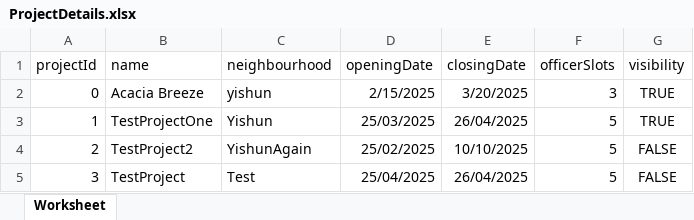
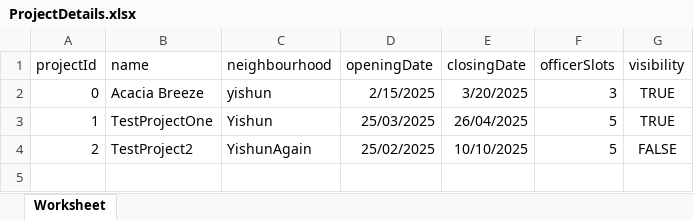
Before and after one commit to IAmGreyBunny/FCS5-Grp5, an Excel workbook: data/project/ProjectDetails.xlsx, sheet Worksheet, drawn as a sheet; values as stored, in another font and other column widths than the file's, no borders; the diff names each change by its address in the sheet, - before the commit and + after, or states it on an @@ line.

```diff
--- a/data/project/ProjectDetails.xlsx (sheet Worksheet)
+++ b/data/project/ProjectDetails.xlsx (sheet Worksheet)
-row 5: 3 | TestProject | Test | 25/04/2025 | 26/04/2025 | 5 | FALSE
```
Also changed, not shown: data/project/ProjectManager.xlsx, data/project/UnitType.xlsx, 31 other files.
